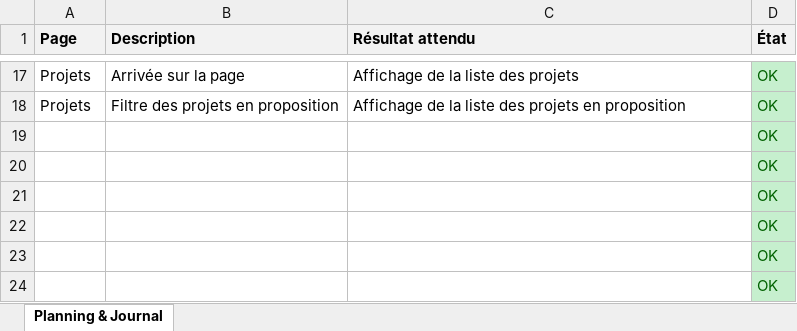
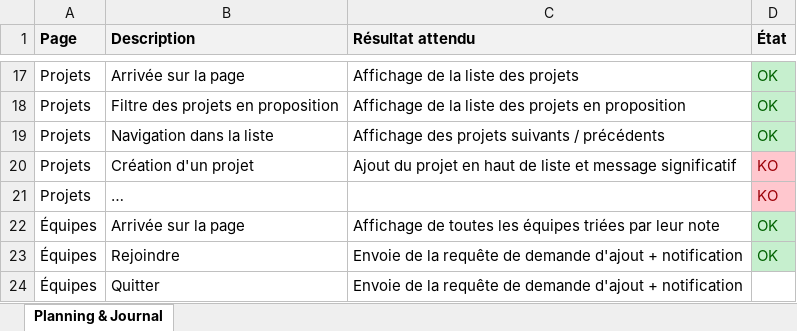
Before and after one commit to weevood/HEIG-MoonFish, an Excel workbook: 2.Documentation/Annexes/Tests_End-to-end.xlsx, sheet Planning & Journal, drawn as a sheet; only a part is shown, gaps mark what is left out; values as stored, in another font and other column widths than the file's, no borders; removed rows and columns are numbered as before the commit, all else as after; the diff names each change by its address in the sheet, - before the commit and + after, or states it on an @@ line.

```diff
--- a/2.Documentation/Annexes/Tests_End-to-end.xlsx (sheet Planning & Journal)
+++ b/2.Documentation/Annexes/Tests_End-to-end.xlsx (sheet Planning & Journal)
-row 19:  |  |  | OK
-row 20:  |  |  | OK
-row 21:  |  |  | OK
-row 22:  |  |  | OK
-row 23:  |  |  | OK
-row 24:  |  |  | OK
+row 19: Projets | Navigation dans la liste | Affichage des projets suivants / précédents | OK
+row 20: Projets | Création d'un projet | Ajout du projet en haut de liste et message significatif | KO
+row 21: Projets | … |  | KO
+row 22: Équipes | Arrivée sur la page | Affichage de toutes les équipes triées par leur note | OK
+row 23: Équipes | Rejoindre | Envoie de la requête de demande d'ajout + notification | OK
+row 24: Équipes | Quitter | Envoie de la requête de demande d'ajout + notification
```
Also changed, not shown: 2.Documentation/Annexes/TB_Planning_Alt-Thibaud.xlsx, 1 other file.
